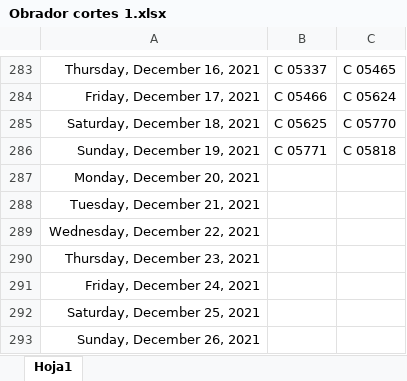
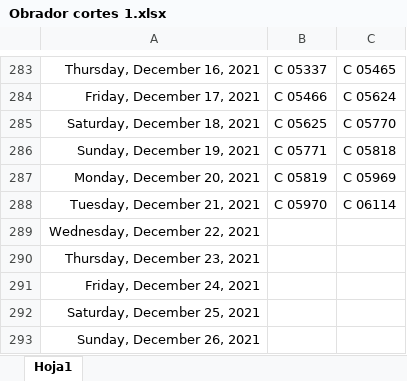
Before and after one commit to Hydra9999414/Cortes, an Excel workbook: Obrador cortes 1.xlsx, sheet Hoja1, drawn as a sheet; only a part is shown, gaps mark what is left out; values as stored, in another font and other column widths than the file's, no borders; the diff names each change by its address in the sheet, - before the commit and + after, or states it on an @@ line.

```diff
--- a/Obrador cortes 1.xlsx (sheet Hoja1)
+++ b/Obrador cortes 1.xlsx (sheet Hoja1)
-B287: (empty)
+B287: C 05819
-C287: (empty)
+C287: C 05969
-B288: (empty)
+B288: C 05970
-C288: (empty)
+C288: C 06114
```
Also changed, not shown: FECHA DE PAGOS TARJETA GRAFICA.xlsx.
